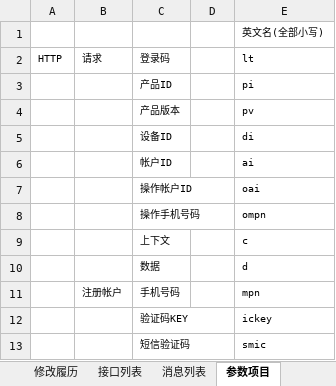
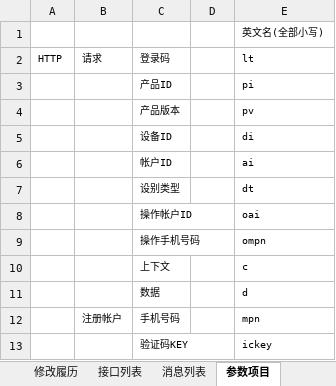
Before and after one commit to XJ-GTD/GTD2, an Excel workbook: A-开发相关文档素材/6.二期文档/产品接口与参数项目命名.xlsx, sheet 参数项目, drawn as a sheet; only a part is shown; the shorter side is filled out with more unchanged rows; values as stored, in another font and other column widths than the file's, no borders; the diff names each change by its address in the sheet, - before the commit and + after, or states it on an @@ line.

```diff
--- a/A-开发相关文档素材/6.二期文档/产品接口与参数项目命名.xlsx (sheet 参数项目)
+++ b/A-开发相关文档素材/6.二期文档/产品接口与参数项目命名.xlsx (sheet 参数项目)
+row 7:  |  | 设别类型 |  | dt
```
Also changed, not shown: 13 other files.
